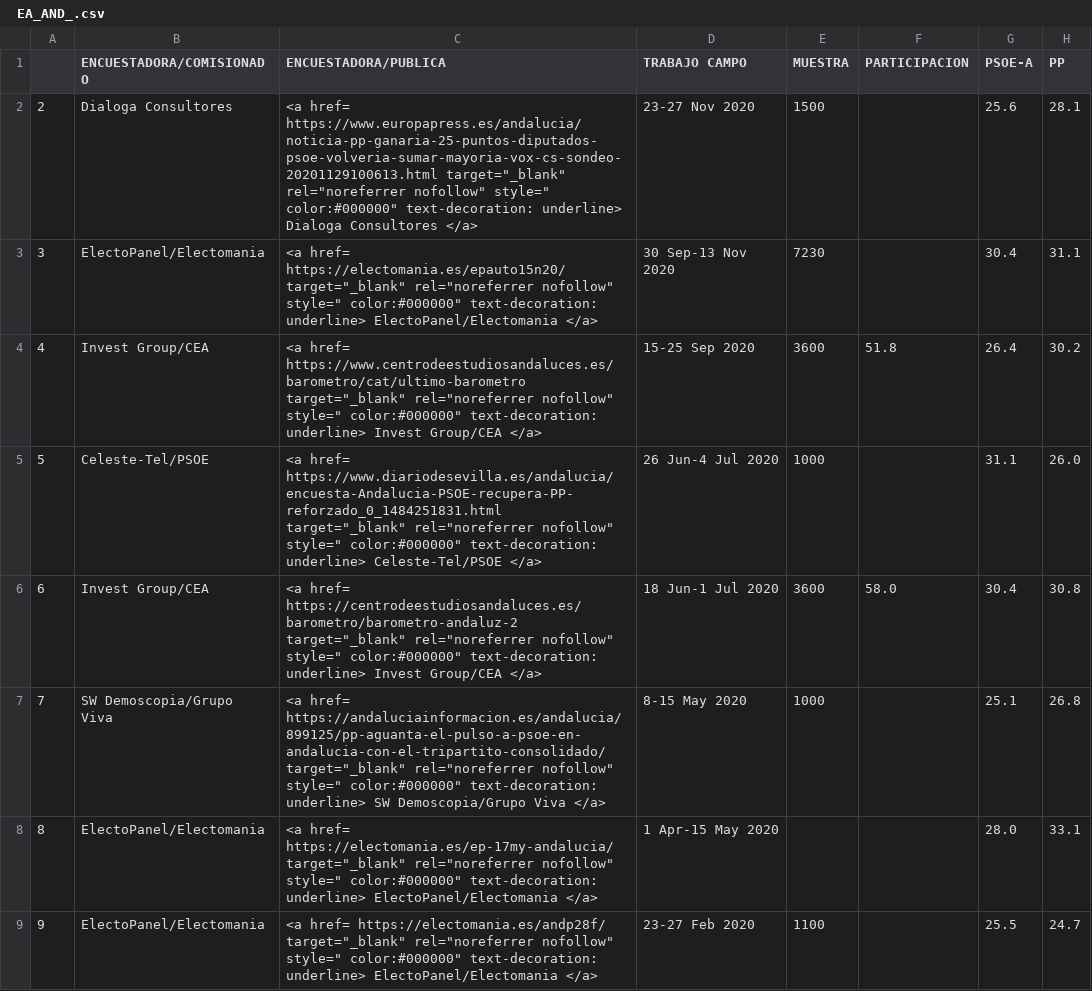
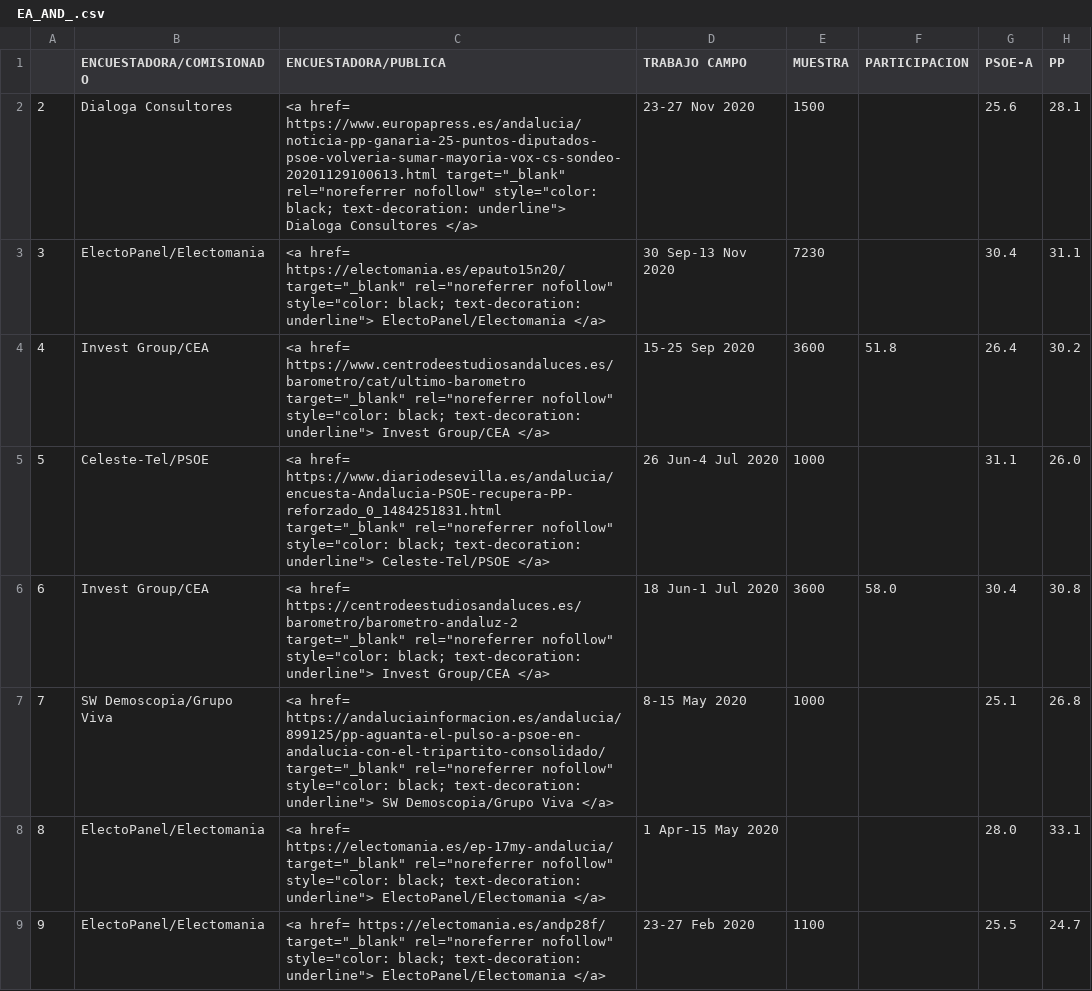
Before and after one commit to endikasatu/encuestas-elecciones-esp, a CSV file: encuestas/ EA_AND_.csv, drawn as a sheet; only a part is shown; the diff covers the shown part only; the diff names each change by its address in the sheet, - before the commit and + after, or states it on an @@ line.

```diff
--- a/encuestas/ EA_AND_.csv
+++ b/encuestas/ EA_AND_.csv
-C2 (ENCUESTADORA/PUBLICA): …rel="noreferrer nofollow" style=" color:#000000" text-decoration: underline> Dialoga Consultores…
+C2 (ENCUESTADORA/PUBLICA): …rel="noreferrer nofollow" style="color: black; text-decoration: underline"> Dialoga Consultores…
-C3 (ENCUESTADORA/PUBLICA): …rel="noreferrer nofollow" style=" color:#000000" text-decoration: underline> ElectoPanel/Electomania </a>
+C3 (ENCUESTADORA/PUBLICA): …rel="noreferrer nofollow" style="color: black; text-decoration: underline"> ElectoPanel/Electomania </a>
-C4 (ENCUESTADORA/PUBLICA): …rel="noreferrer nofollow" style=" color:#000000" text-decoration: underline> Invest Group/CEA…
+C4 (ENCUESTADORA/PUBLICA): …rel="noreferrer nofollow" style="color: black; text-decoration: underline"> Invest Group/CEA…
-C5 (ENCUESTADORA/PUBLICA): …rel="noreferrer nofollow" style=" color:#000000" text-decoration: underline> Celeste-Tel/PSOE </a>
+C5 (ENCUESTADORA/PUBLICA): …rel="noreferrer nofollow" style="color: black; text-decoration: underline"> Celeste-Tel/PSOE </a>
-C6 (ENCUESTADORA/PUBLICA): …rel="noreferrer nofollow" style=" color:#000000" text-decoration: underline> Invest Group/CEA…
+C6 (ENCUESTADORA/PUBLICA): …rel="noreferrer nofollow" style="color: black; text-decoration: underline"> Invest Group/CEA…
-C7 (ENCUESTADORA/PUBLICA): …rel="noreferrer nofollow" style=" color:#000000" text-decoration: underline> SW Demoscopia/Grupo…
+C7 (ENCUESTADORA/PUBLICA): …rel="noreferrer nofollow" style="color: black; text-decoration: underline"> SW Demoscopia/Grupo…
-C8 (ENCUESTADORA/PUBLICA): …rel="noreferrer nofollow" style=" color:#000000" text-decoration: underline> ElectoPanel/Electomania </a>
+C8 (ENCUESTADORA/PUBLICA): …rel="noreferrer nofollow" style="color: black; text-decoration: underline"> ElectoPanel/Electomania </a>
-C9 (ENCUESTADORA/PUBLICA): …rel="noreferrer nofollow" style=" color:#000000" text-decoration: underline> ElectoPanel/Electomania </a>
+C9 (ENCUESTADORA/PUBLICA): …rel="noreferrer nofollow" style="color: black; text-decoration: underline"> ElectoPanel/Electomania </a>
```
Also changed, not shown: 7 edited cells elsewhere in this file, encuestas/ EA_CAT_.csv, encuestas/ EA_CLM_.csv, 25 other files.
